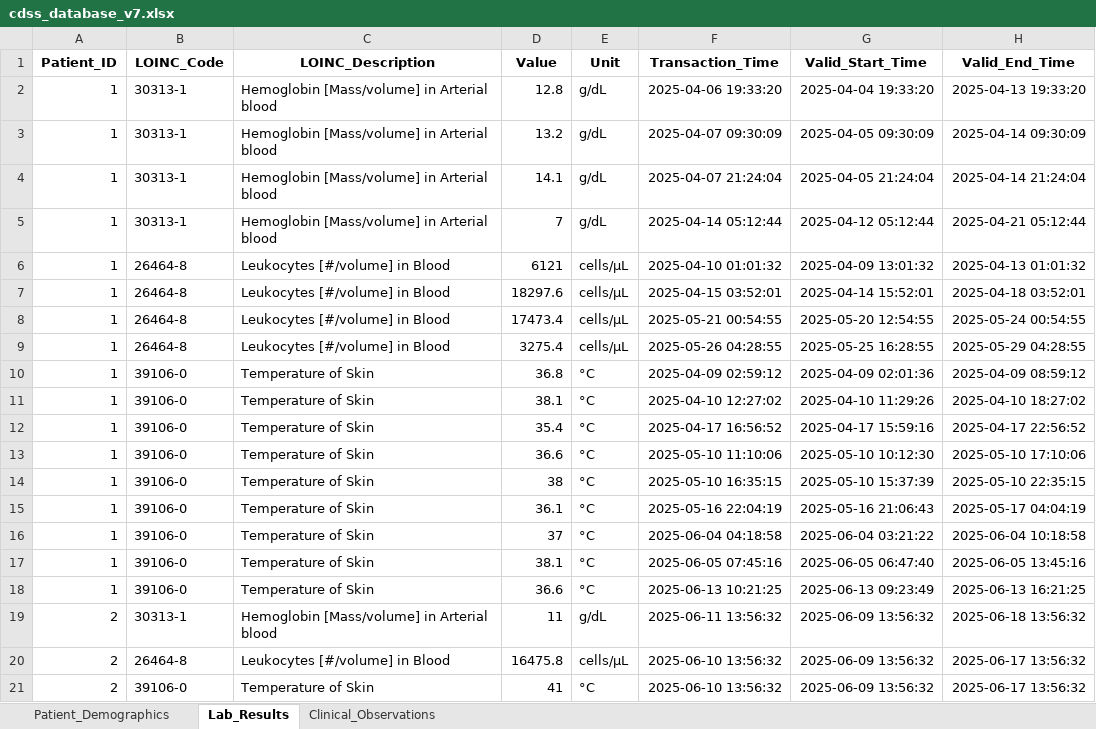
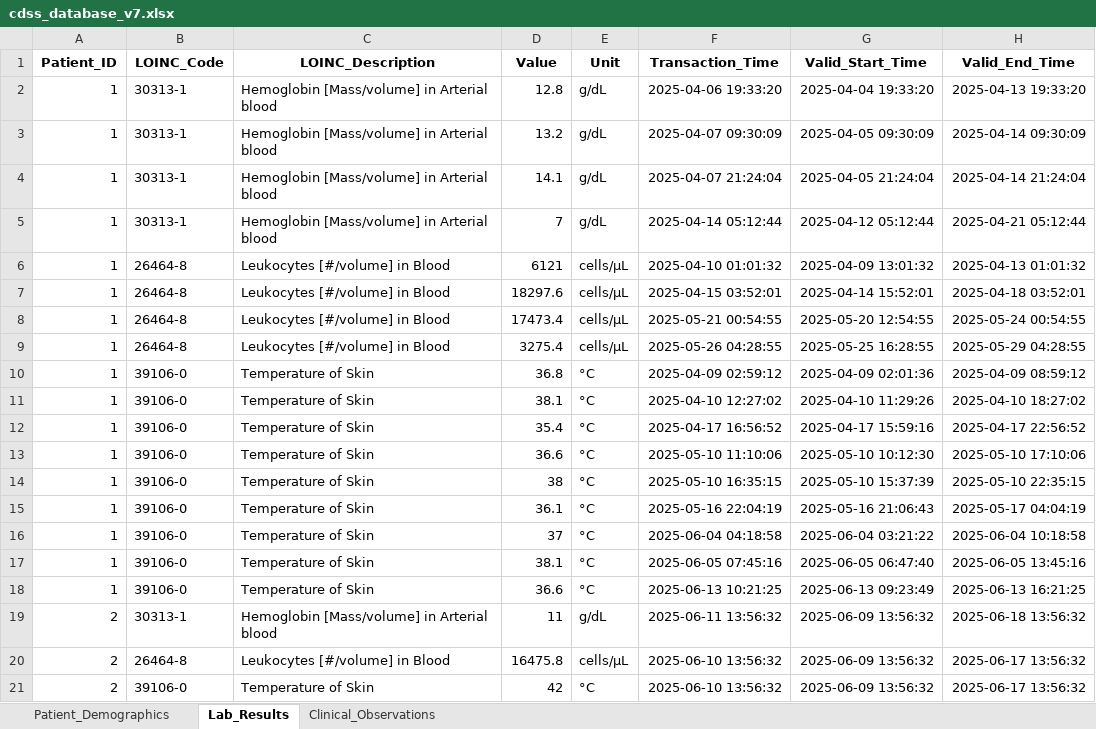
Before and after one commit to NevoLevi/mini-project-cdss, an Excel workbook: cdss_database_v7.xlsx, sheet Lab_Results, drawn as a sheet; values as stored, in another font and other column widths than the file's, no borders; the diff names each change by its address in the sheet, - before the commit and + after, or states it on an @@ line.

```diff
--- a/cdss_database_v7.xlsx (sheet Lab_Results)
+++ b/cdss_database_v7.xlsx (sheet Lab_Results)
-D21 (Value): 41
+D21 (Value): 42
```
Also changed, not shown: sheet Clinical_Observations.
